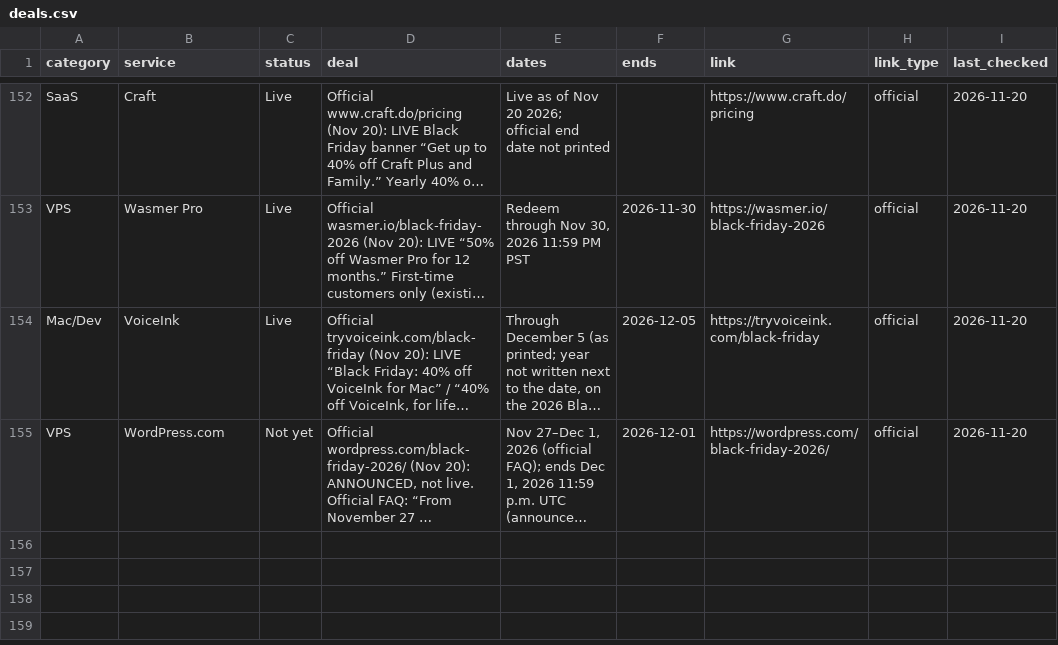
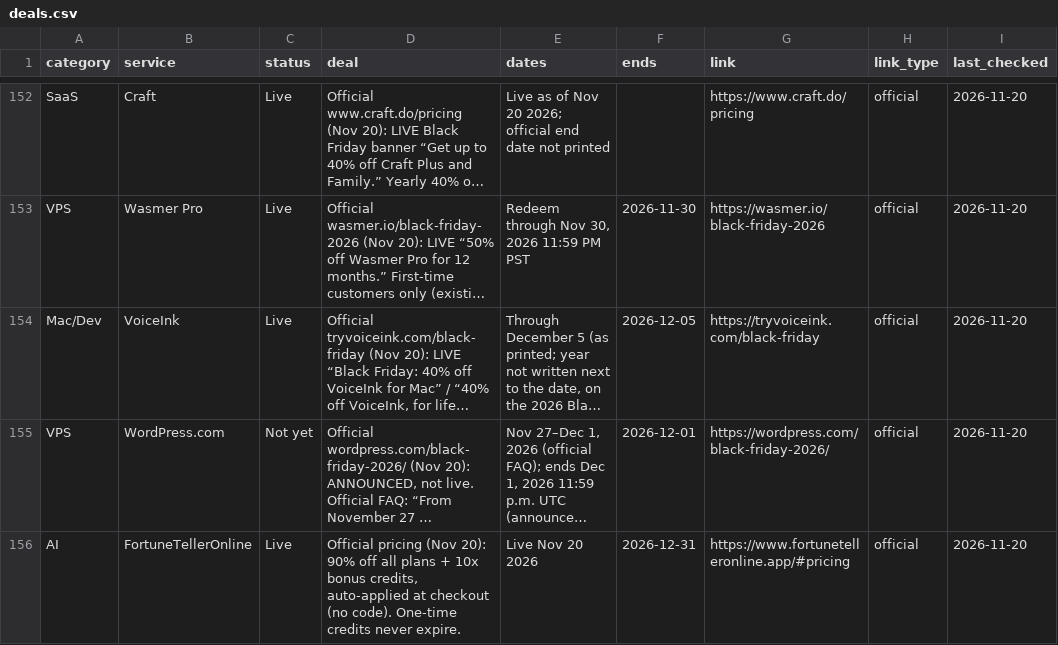
Before and after one commit to thoughtcook/verified-black-friday, a CSV file: data/deals.csv, drawn as a sheet; only a part is shown, gaps mark what is left out; long unchanged cells end in …; the diff names each change by its address in the sheet, - before the commit and + after, or states it on an @@ line.

Commit message:
Add FortuneTellerOnline (90% off, vendor submission)

```diff
--- a/data/deals.csv
+++ b/data/deals.csv
+row 156: AI | FortuneTellerOnline | Live | Official pricing (Nov 20): 90% off all plans + 10x bonus credits, auto-applied at checkout (no code). One-time credits never expire. | Live Nov 20 2026 | 2026-12-31 | https://www.fortunetelleronline.app/#pricing | official | 2026-11-20
```
